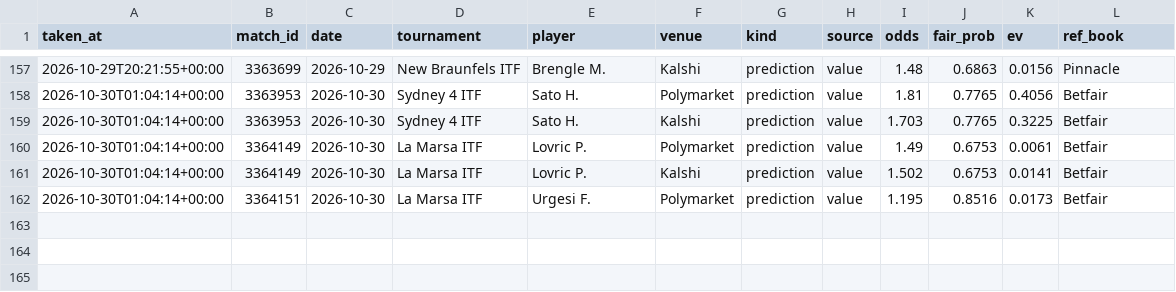
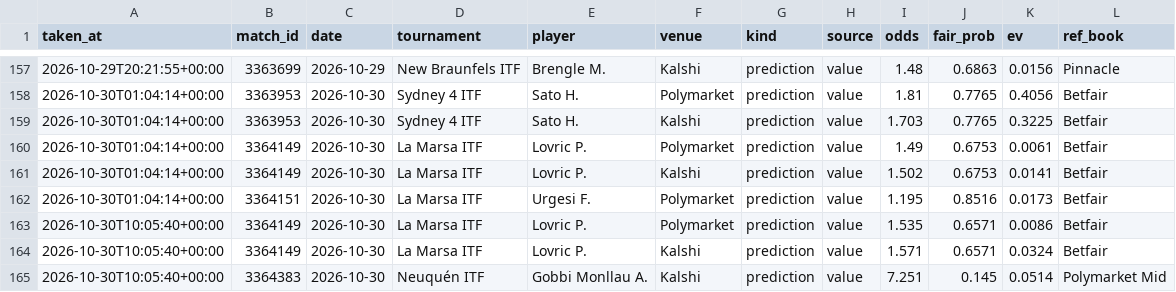
Before and after one commit to karlewaczko/TennisSharpBot, a CSV file: data/processed/picks_log.csv, drawn as a sheet; only a part is shown, gaps mark what is left out.

```diff
--- a/data/processed/picks_log.csv
+++ b/data/processed/picks_log.csv
@@ -162 +162,4 @@ taken_at,match_id,date,tournament,player,venue,kind,source,odds,fair_prob,ev,ref
 2026-10-30T01:04:14+00:00,3364151,2026-10-30,La Marsa ITF,Urgesi F.,Polymarket,prediction,value,1.195,0.8516,0.0173,Betfair
+2026-10-30T10:05:40+00:00,3364149,2026-10-30,La Marsa ITF,Lovric P.,Polymarket,prediction,value,1.535,0.6571,0.0086,Betfair
+2026-10-30T10:05:40+00:00,3364149,2026-10-30,La Marsa ITF,Lovric P.,Kalshi,prediction,value,1.571,0.6571,0.0324,Betfair
+2026-10-30T10:05:40+00:00,3364383,2026-10-30,Neuquén ITF,Gobbi Monllau A.,Kalshi,prediction,value,7.251,0.145,0.0514,Polymarket Mid
```
Also changed, not shown: data/processed/pm_gap_log.csv, data/processed/pm_pro_positions_log.csv, 6 other files.
